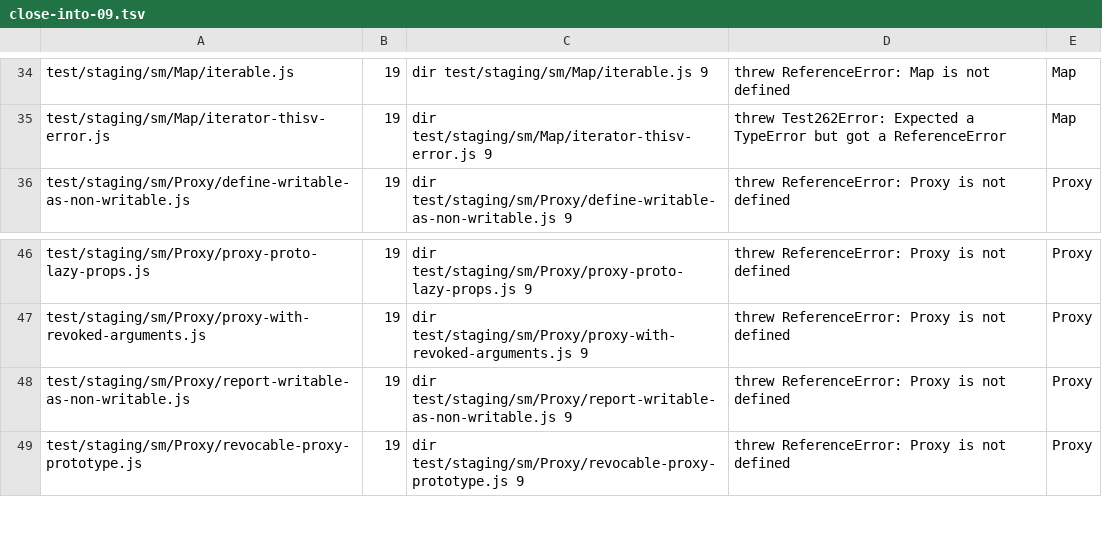
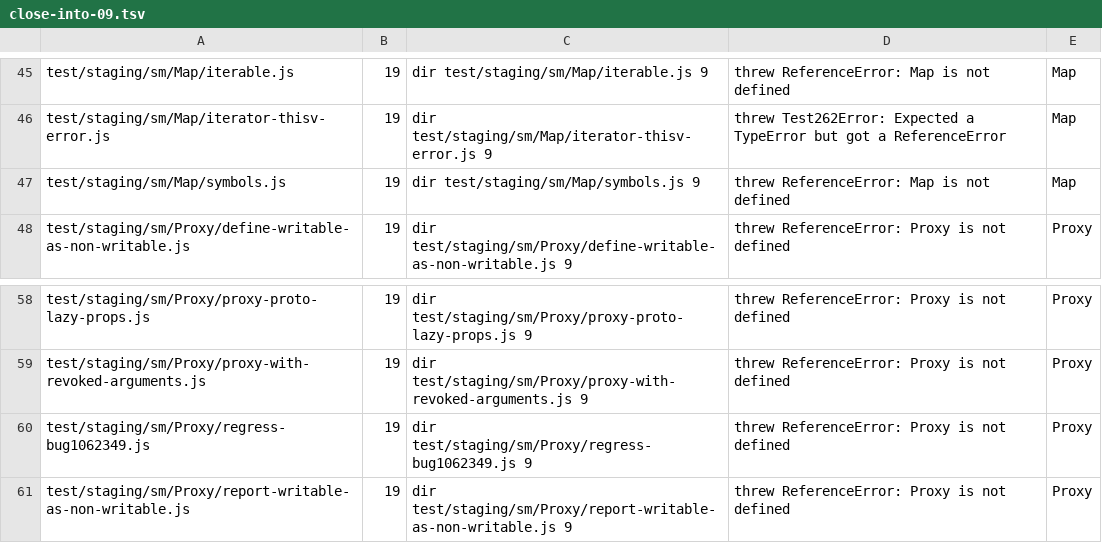
Before and after one commit to beyond10x/swell, a TSV file: docs/plan/slice-09/close-into-09.tsv, drawn as a sheet; only a part is shown, gaps mark what is left out; the shorter side is filled out with more unchanged rows; the diff covers the shown part only.

```diff
--- a/docs/plan/slice-09/close-into-09.tsv
+++ b/docs/plan/slice-09/close-into-09.tsv
@@ -35,2 +46,3 @@ test/staging/sm/Map/iterable.js	19	dir test/staging/sm/Map/iterable.js 9	threw R
 test/staging/sm/Map/iterator-thisv-error.js	19	dir test/staging/sm/Map/iterator-thisv-error.js 9	threw Test262Error: Expected a TypeError but got a ReferenceError	Map
+test/staging/sm/Map/symbols.js	19	dir test/staging/sm/Map/symbols.js 9	threw ReferenceError: Map is not defined	Map
 test/staging/sm/Proxy/define-writable-as-non-writable.js	19	dir test/staging/sm/Proxy/define-writable-as-non-writable.js 9	threw ReferenceError: Proxy is not defined	Proxy
@@ -47,2 +59,3 @@ test/staging/sm/Proxy/proxy-proto-lazy-props.js	19	dir test/staging/sm/Proxy/pro
 test/staging/sm/Proxy/proxy-with-revoked-arguments.js	19	dir test/staging/sm/Proxy/proxy-with-revoked-arguments.js 9	threw ReferenceError: Proxy is not defined	Proxy
+test/staging/sm/Proxy/regress-bug1062349.js	19	dir test/staging/sm/Proxy/regress-bug1062349.js 9	threw ReferenceError: Proxy is not defined	Proxy
 test/staging/sm/Proxy/report-writable-as-non-writable.js	19	dir test/staging/sm/Proxy/report-writable-as-non-writable.js 9	threw ReferenceError: Proxy is not defined	Proxy
```
Also changed, not shown: 29 added rows elsewhere in this file, 3 other files.
